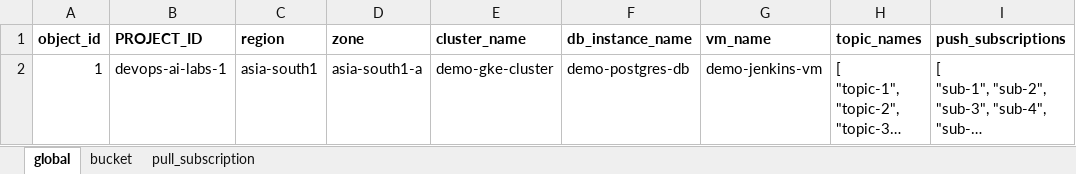
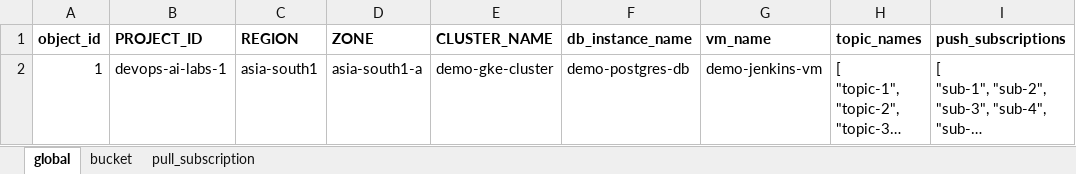
Before and after one commit to kranthimj23/devops-lab-gke, an Excel workbook: dataset/infra_sheet.xlsx, sheet global, drawn as a sheet; only a part is shown; long unchanged cells end in …; values as stored, in another font and other column widths than the file's, no borders; the diff names each change by its address in the sheet, - before the commit and + after, or states it on an @@ line.

```diff
--- a/dataset/infra_sheet.xlsx (sheet global)
+++ b/dataset/infra_sheet.xlsx (sheet global)
-C1: region
+C1: REGION
-D1: zone
+D1: ZONE
-E1: cluster_name
+E1: CLUSTER_NAME
```
Also changed, not shown: sheet bucket, sheet pull_subscription, 1 other file.
